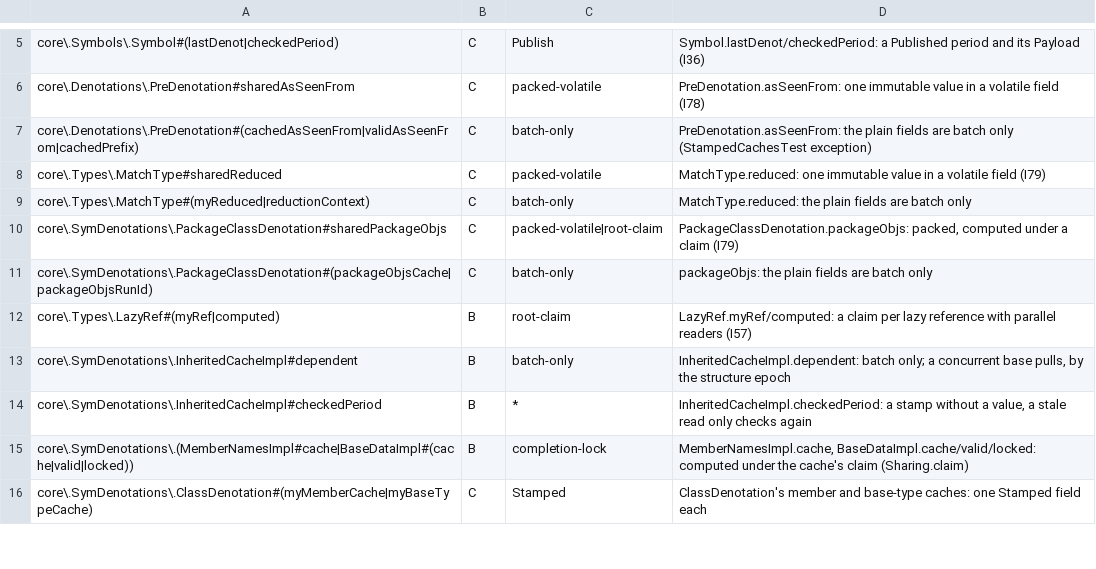
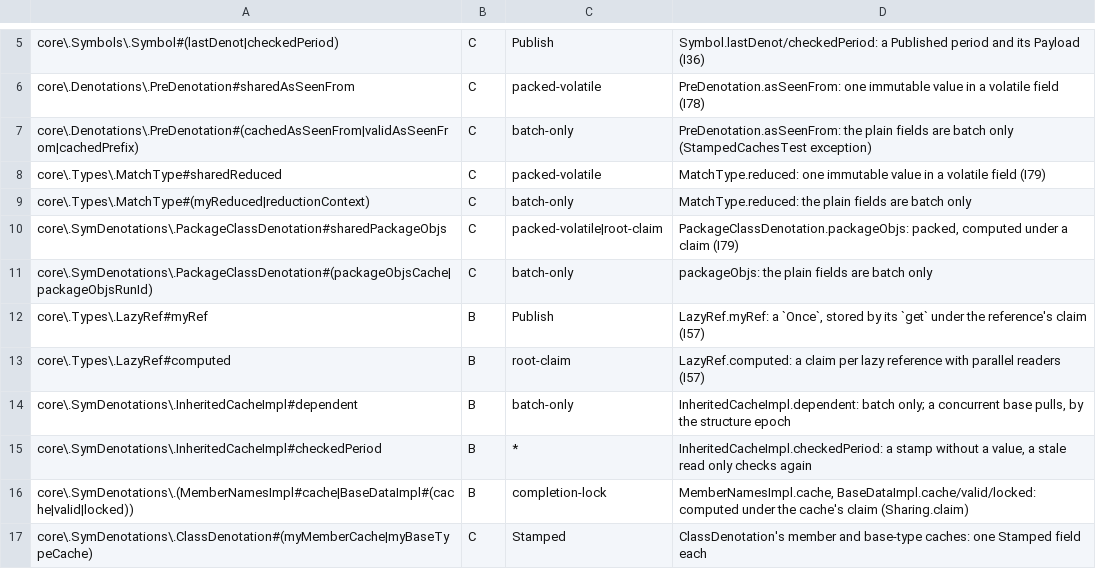
Before and after one commit to retronym/scala3, a TSV file: tools/state-map/expected.tsv, drawn as a sheet; only a part is shown, gaps mark what is left out.

```diff
--- a/tools/state-map/expected.tsv
+++ b/tools/state-map/expected.tsv
@@ -11,3 +11,4 @@ core\.SymDenotations\.PackageClassDenotation#sharedPackageObjs	C	packed-volatile
 core\.SymDenotations\.PackageClassDenotation#(packageObjsCache|packageObjsRunId)	C	batch-only	packageObjs: the plain fields are batch only
-core\.Types\.LazyRef#(myRef|computed)	B	root-claim	LazyRef.myRef/computed: a claim per lazy reference with parallel readers (I57)
+core\.Types\.LazyRef#myRef	B	Publish	LazyRef.myRef: a `Once`, stored by its `get` under the reference's claim (I57)
+core\.Types\.LazyRef#computed	B	root-claim	LazyRef.computed: a claim per lazy reference with parallel readers (I57)
 core\.SymDenotations\.InheritedCacheImpl#dependent	B	batch-only	InheritedCacheImpl.dependent: batch only; a concurrent base pulls, by the structure epoch
```
Also changed, not shown: 8 other files.
